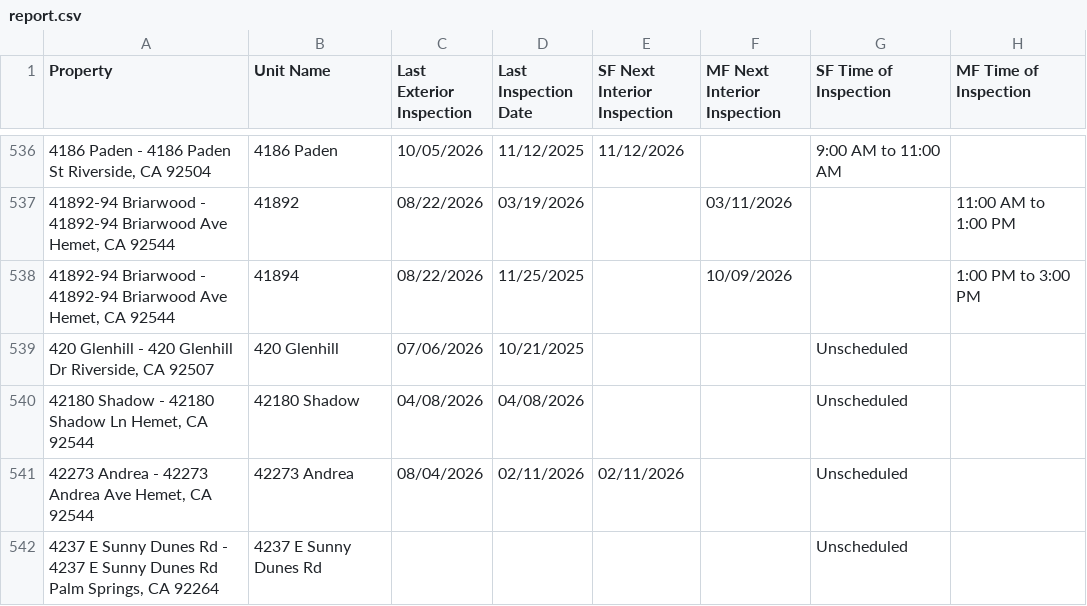
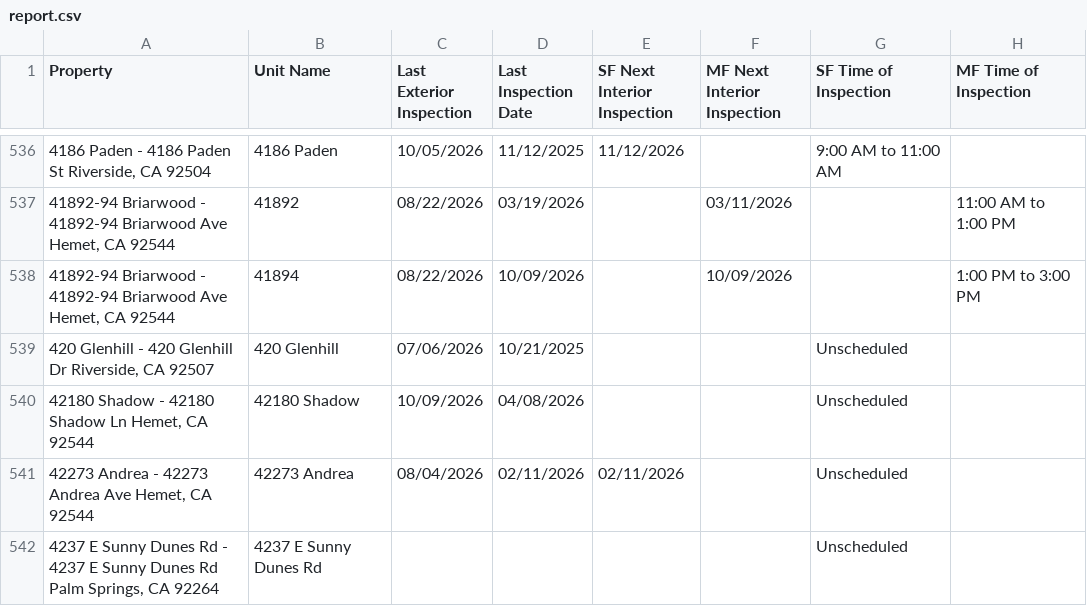
Before and after one commit to ryconn-pm/inspection-portal, a CSV file: data/report.csv, drawn as a sheet; only a part is shown, gaps mark what is left out; the diff covers the shown part only; the diff names each change by its address in the sheet, - before the commit and + after, or states it on an @@ line.

Commit message:
Auto-update inspection report

```diff
--- a/data/report.csv
+++ b/data/report.csv
-D538 (Last Inspection Date): 11/25/2025
+D538 (Last Inspection Date): 10/09/2026
-C540 (Last Exterior Inspection): 04/08/2026
+C540 (Last Exterior Inspection): 10/09/2026
```
Also changed, not shown: 24 edited cells elsewhere in this file.
